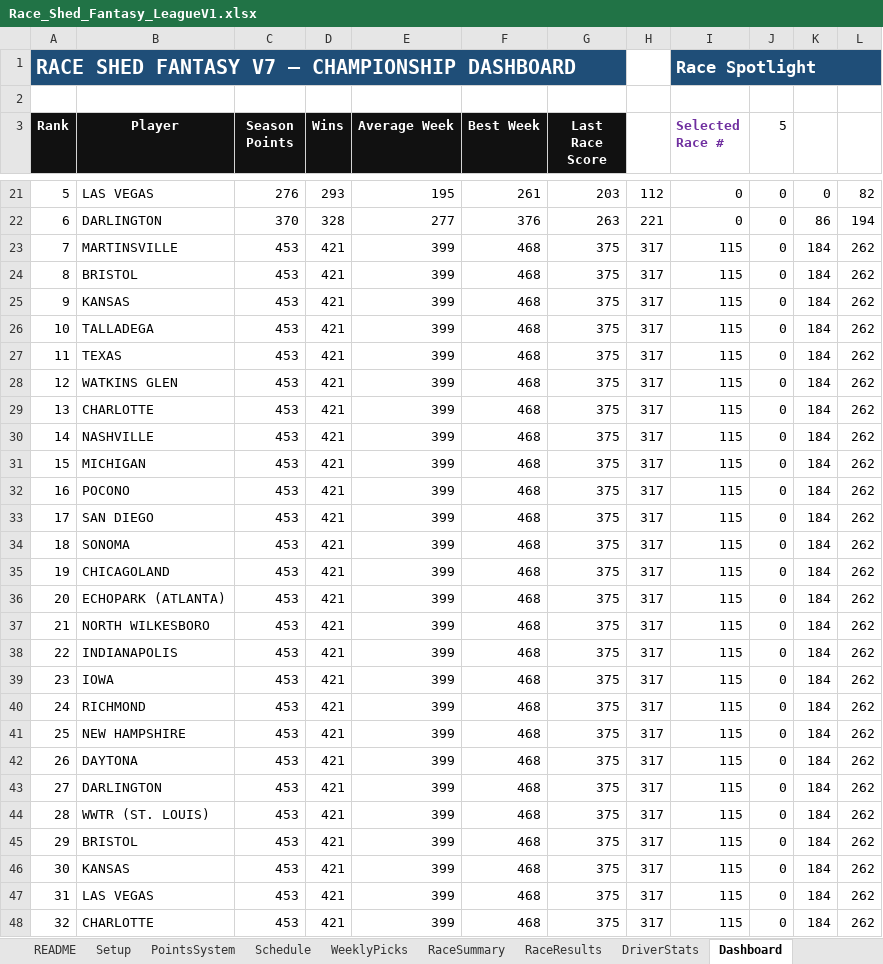
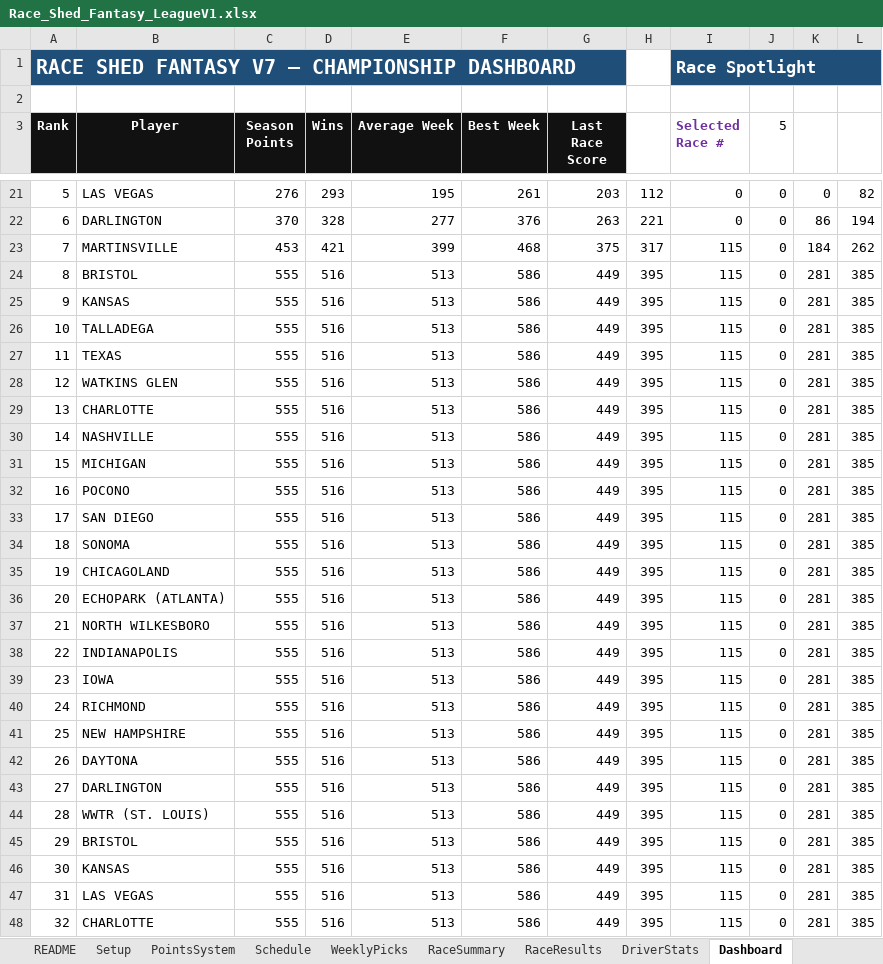
Before and after one commit to rosewellp-jpg/raceshedfantasyv16.1, an Excel workbook: Race_Shed_Fantasy_LeagueV1.xlsx, sheet Dashboard, drawn as a sheet; only a part is shown, gaps mark what is left out; values as stored, in another font and other column widths than the file's, no borders; charts and pictures not drawn; the diff covers the shown part only; the diff names each change by its address in the sheet, - before the commit and + after, or states it on an @@ line.

Commit message:
Add files via upload

```diff
--- a/Race_Shed_Fantasy_LeagueV1.xlsx (sheet Dashboard)
+++ b/Race_Shed_Fantasy_LeagueV1.xlsx (sheet Dashboard)
-C24:C48 (Season Points): 453
+C24:C48 (Season Points): 555
-D24:D48 (Wins): 421
+D24:D48 (Wins): 516
-E24:E48 (Average Week): 399
+E24:E48 (Average Week): 513
-F24:F48 (Best Week): 468
+F24:F48 (Best Week): 586
-G24:G48 (Last Race Score): 375
+G24:G48 (Last Race Score): 449
-H24:H48: 317
+H24:H48: 395
-K24:K48: 184
+K24:K48: 281
-L24:L48: 262
+L24:L48: 385
```
Also changed, not shown: 49 edited cells elsewhere in this sheet, sheet WeeklyPicks, sheet RaceResults, sheet DriverStats, sheet TV_Leaderboard, sheet RaceSummary, charts or pictures.
